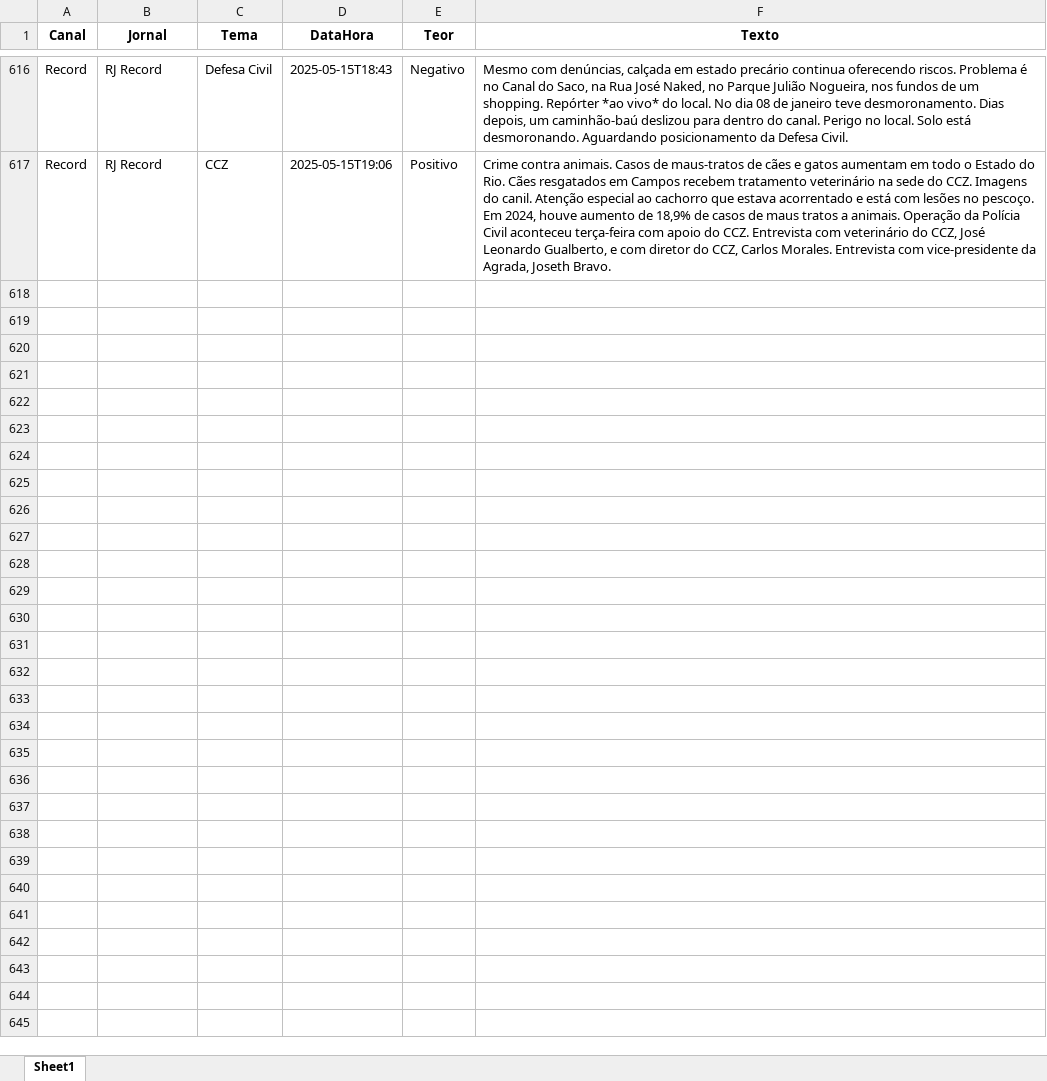
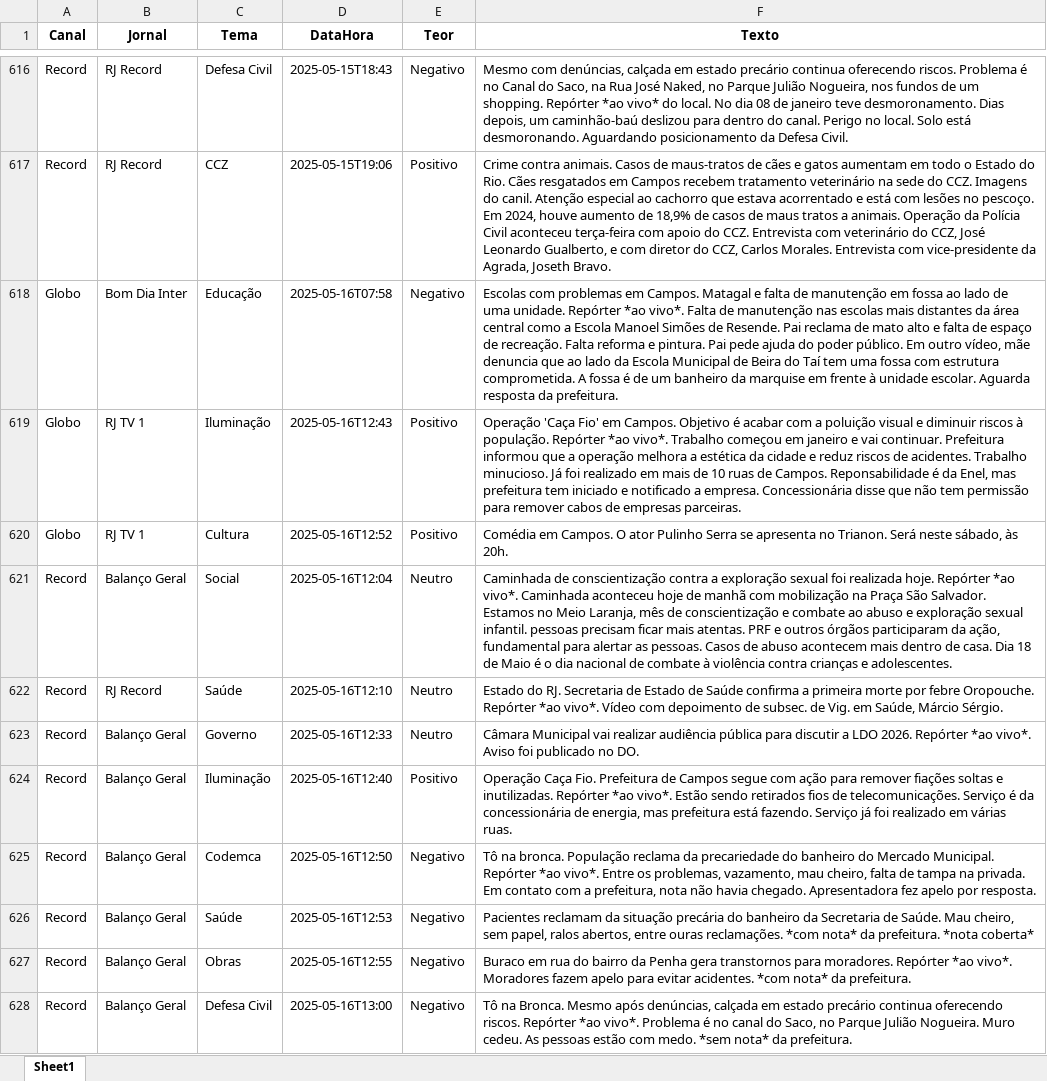
Before and after one commit to Marocosz/webdashtv, an Excel workbook: dados.xlsx, sheet Sheet1, drawn as a sheet; only a part is shown, gaps mark what is left out; values as stored, in another font and other column widths than the file's, no borders; the diff covers the shown part only; the diff names each change by its address in the sheet, - before the commit and + after, or states it on an @@ line.

Commit message:
Atualização automática: 2025-05-17T03:00:00.506378

```diff
--- a/dados.xlsx (sheet Sheet1)
+++ b/dados.xlsx (sheet Sheet1)
+row 618: Globo | Bom Dia Inter | Educação | 2025-05-16T07:58 | Negativo | Escolas com problemas em Campos. Matagal e falta de manutenção em fossa ao lado de uma unidade. Repórter *ao vivo*. Falta de manutenção nas escolas mais distantes da área central como a Escola Manoel Simões de Resende. Pai reclama de mato alto e falta de espaço de recreação. Falta reforma e pintura. Pai pede ajuda do poder público. Em outro vídeo, mãe denuncia que ao lado da Escola Municipal de Beira do Taí tem uma fossa com estrutura comprometida. A fossa é de um banheiro da marquise em frente à unidade escolar. Aguarda resposta da prefeitura.
+row 619: Globo | RJ TV 1 | Iluminação | 2025-05-16T12:43 | Positivo | Operação 'Caça Fio' em Campos. Objetivo é acabar com a poluição visual e diminuir riscos à população. Repórter *ao vivo*. Trabalho começou em janeiro e vai continuar. Prefeitura informou que a operação melhora a estética da cidade e reduz riscos de acidentes. Trabalho minucioso. Já foi realizado em mais de 10 ruas de Campos. Reponsabilidade é da Enel, mas prefeitura tem iniciado e notificado a empresa. Concessionária disse que não tem permissão para remover cabos de empresas parceiras.
+row 620: Globo | RJ TV 1 | Cultura | 2025-05-16T12:52 | Positivo | Comédia em Campos. O ator Pulinho Serra se apresenta no Trianon. Será neste sábado, às 20h.
+row 621: Record | Balanço Geral | Social | 2025-05-16T12:04 | Neutro | Caminhada de conscientização contra a exploração sexual foi realizada hoje. Repórter *ao vivo*. Caminhada aconteceu hoje de manhã com mobilização na Praça São Salvador. Estamos no Meio Laranja, mês de conscientização e combate ao abuso e exploração sexual infantil. pessoas precisam ficar mais atentas. PRF e outros órgãos participaram da ação, fundamental para alertar as pessoas. Casos de abuso acontecem mais dentro de casa. Dia 18 de Maio é o dia nacional de combate à violência contra crianças e adolescentes.
+row 622: Record | RJ Record | Saúde | 2025-05-16T12:10 | Neutro | Estado do RJ. Secretaria de Estado de Saúde confirma a primeira morte por febre Oropouche. Repórter *ao vivo*. Vídeo com depoimento de subsec. de Vig. em Saúde, Márcio Sérgio.
+row 623: Record | Balanço Geral | Governo | 2025-05-16T12:33 | Neutro | Câmara Municipal vai realizar audiência pública para discutir a LDO 2026. Repórter *ao vivo*. Aviso foi publicado no DO.
+row 624: Record | Balanço Geral | Iluminação | 2025-05-16T12:40 | Positivo | Operação Caça Fio. Prefeitura de Campos segue com ação para remover fiações soltas e inutilizadas. Repórter *ao vivo*. Estão sendo retirados fios de telecomunicações. Serviço é da concessionária de energia, mas prefeitura está fazendo. Serviço já foi realizado em várias ruas.
+row 625: Record | Balanço Geral | Codemca | 2025-05-16T12:50 | Negativo | Tô na bronca. População reclama da precariedade do banheiro do Mercado Municipal. Repórter *ao vivo*. Entre os problemas, vazamento, mau cheiro, falta de tampa na privada. Em contato com a prefeitura, nota não havia chegado. Apresentadora fez apelo por resposta.
+row 626: Record | Balanço Geral | Saúde | 2025-05-16T12:53 | Negativo | Pacientes reclamam da situação precária do banheiro da Secretaria de Saúde. Mau cheiro, sem papel, ralos abertos, entre ouras reclamações. *com nota* da prefeitura. *nota coberta*
+row 627: Record | Balanço Geral | Obras | 2025-05-16T12:55 | Negativo | Buraco em rua do bairro da Penha gera transtornos para moradores. Repórter *ao vivo*. Moradores fazem apelo para evitar acidentes. *com nota* da prefeitura.
+row 628: Record | Balanço Geral | Defesa Civil | 2025-05-16T13:00 | Negativo | Tô na Bronca. Mesmo após denúncias, calçada em estado precário continua oferecendo riscos. Repórter *ao vivo*. Problema é no canal do Saco, no Parque Julião Nogueira. Muro cedeu. As pessoas estão com medo. *sem nota* da prefeitura.
```
Also changed, not shown: 11 added rows elsewhere in this sheet.
